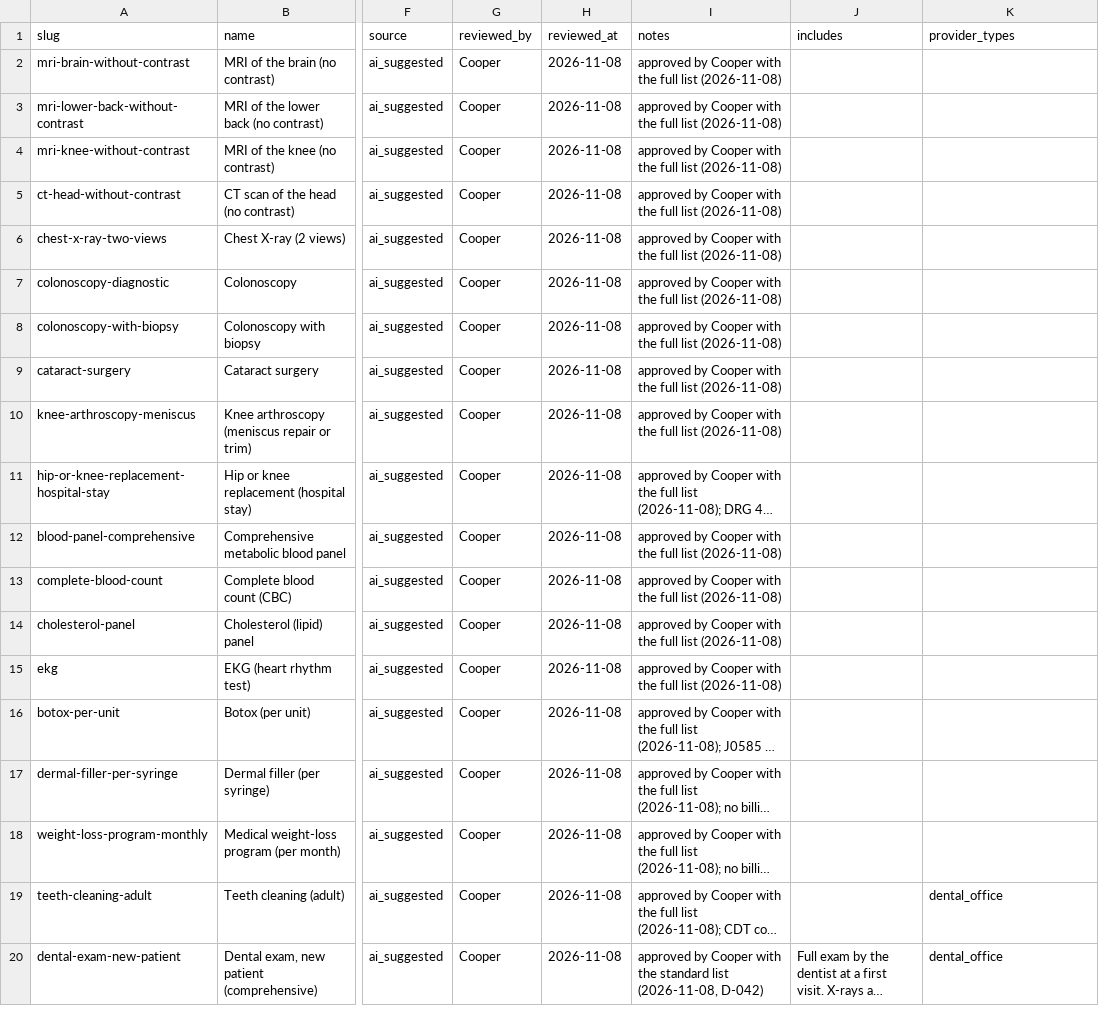
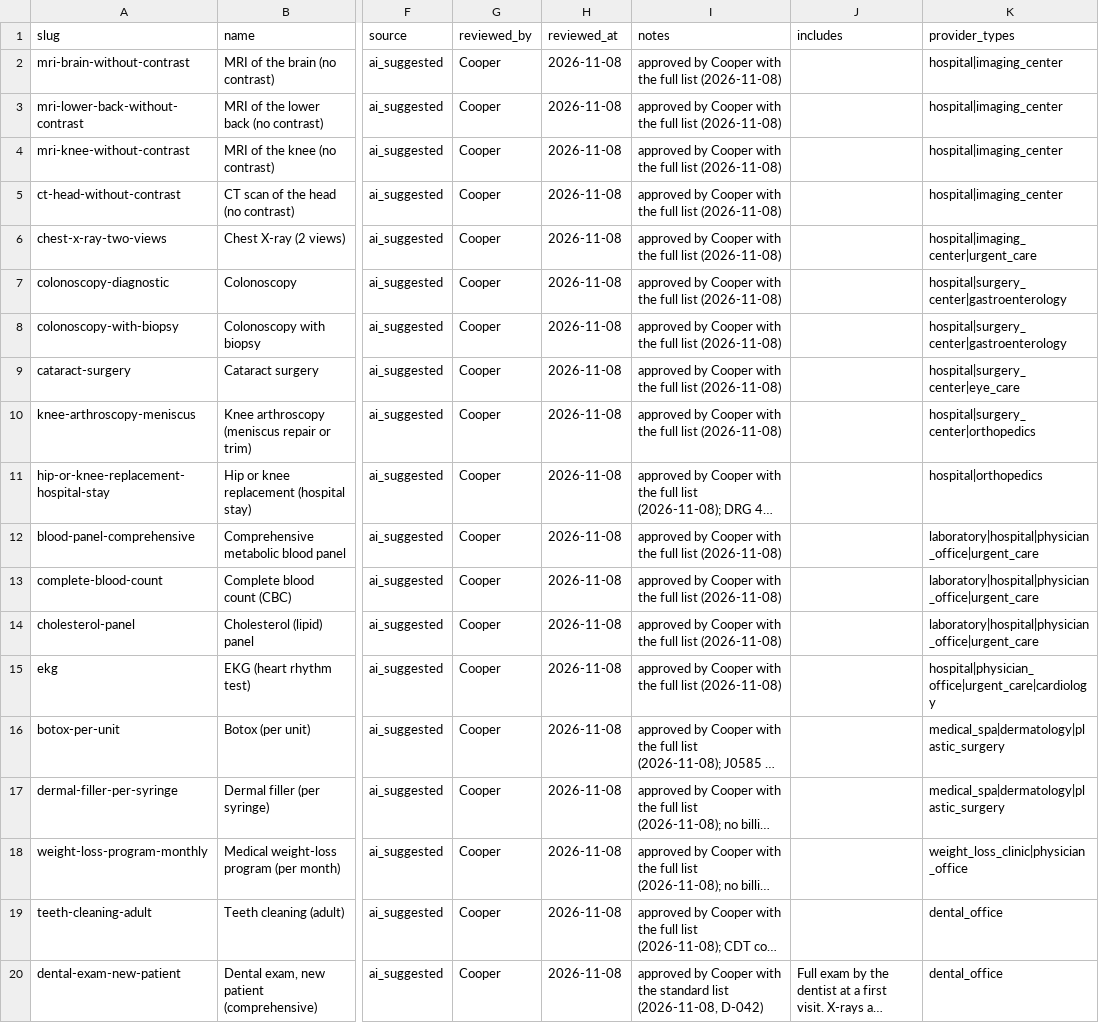
Before and after one commit to Cooper252/procedurescoutclaude, a CSV file: data/reference/service_catalog.csv, drawn as a sheet; only a part is shown, gaps mark what is left out; long unchanged cells end in …; the diff names each change by its address in the sheet, - before the commit and + after, or states it on an @@ line.

```diff
--- a/data/reference/service_catalog.csv
+++ b/data/reference/service_catalog.csv
-K2:K5 (provider_types): (empty)
+K2:K5 (provider_types): hospital|imaging_center
-K6 (provider_types): (empty)
+K6 (provider_types): hospital|imaging_center|urgent_care
-K7:K8 (provider_types): (empty)
+K7:K8 (provider_types): hospital|surgery_center|gastroenterology
-K9 (provider_types): (empty)
+K9 (provider_types): hospital|surgery_center|eye_care
-K10 (provider_types): (empty)
+K10 (provider_types): hospital|surgery_center|orthopedics
-K11 (provider_types): (empty)
+K11 (provider_types): hospital|orthopedics
-K12:K14 (provider_types): (empty)
+K12:K14 (provider_types): laboratory|hospital|physician_office|urgent_care
-K15 (provider_types): (empty)
+K15 (provider_types): hospital|physician_office|urgent_care|cardiology
-K16:K17 (provider_types): (empty)
+K16:K17 (provider_types): medical_spa|dermatology|plastic_surgery
-K18 (provider_types): (empty)
+K18 (provider_types): weight_loss_clinic|physician_office
```
Also changed, not shown: 5 other files.
